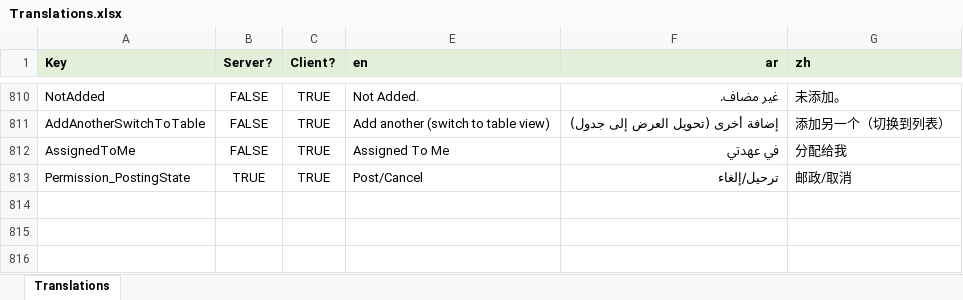
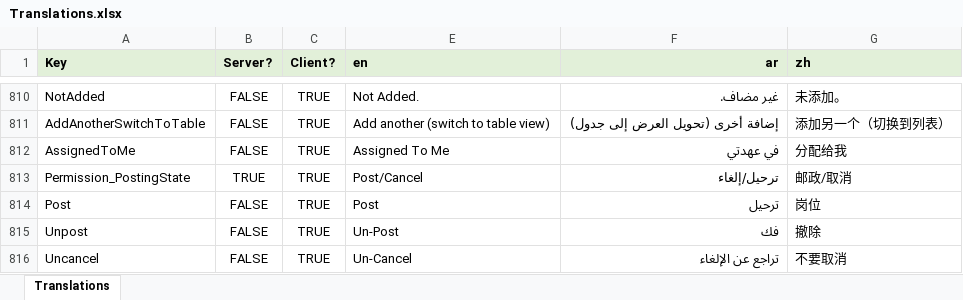
Before and after one commit to tellma-ltd/tellma, an Excel workbook: Translations/Translations.xlsx, sheet Translations, drawn as a sheet; only a part is shown, gaps mark what is left out; values as stored, in another font and other column widths than the file's, no borders; the diff names each change by its address in the sheet, - before the commit and + after, or states it on an @@ line.

```diff
--- a/Translations/Translations.xlsx (sheet Translations)
+++ b/Translations/Translations.xlsx (sheet Translations)
+row 814: Post | FALSE | TRUE | Post | ترحيل | 岗位
+row 815: Unpost | FALSE | TRUE | Un-Post | فك | 撤除
+row 816: Uncancel | FALSE | TRUE | Un-Cancel | تراجع عن الإلغاء | 不要取消
```
Also changed, not shown: 10 other files.
